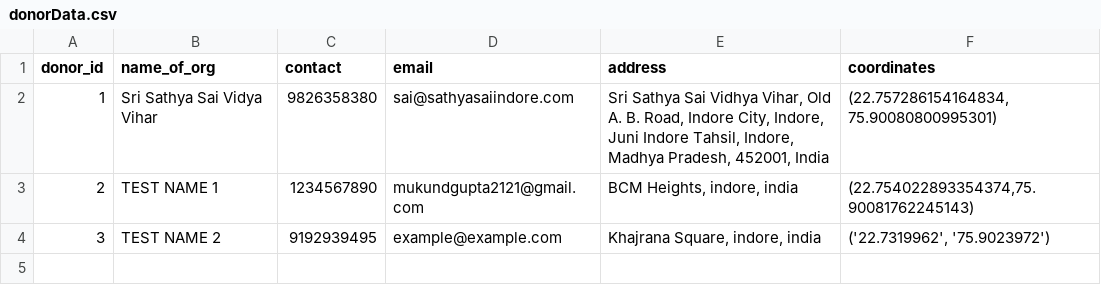
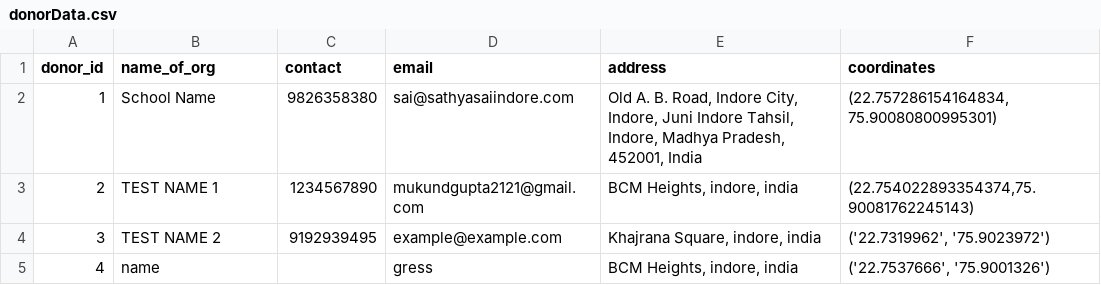
Before and after one commit to mukundgupta/NarayanSeva, a CSV file: static/donorData.csv, drawn as a sheet.

```diff
--- a/static/donorData.csv
+++ b/static/donorData.csv
@@ -1,4 +1,5 @@
 donor_id,name_of_org,contact,email,address,coordinates
-1,Sri Sathya Sai Vidya Vihar,9826358380,sai@sathyasaiindore.com,"Sri Sathya Sai Vidhya Vihar, Old A. B. Road, Indore City, Indore, Juni Indore Tahsil, Indore, Madhya Pradesh, 452001, India","(22.757286154164834, 75.90080800995301)"
+1,School Name,9826358380,sai@sathyasaiindore.com,"Old A. B. Road, Indore City, Indore, Juni Indore Tahsil, Indore, Madhya Pradesh, 452001, India","(22.757286154164834, 75.90080800995301)"
 2,TEST NAME 1,1234567890,mukundgupta2121@gmail.com,"BCM Heights, indore, india","(22.754022893354374,75.90081762245143)"
 3,TEST NAME 2,9192939495,example@example.com,"Khajrana Square, indore, india","('22.7319962', '75.9023972')"
+4,name,,gress,"BCM Heights, indore, india","('22.7537666', '75.9001326')"
```
Also changed, not shown: 8 other files.
